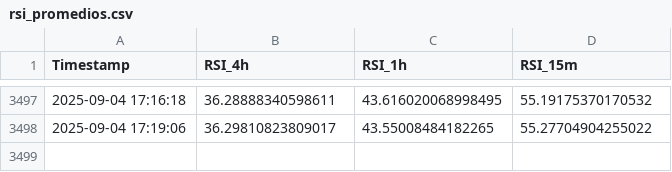
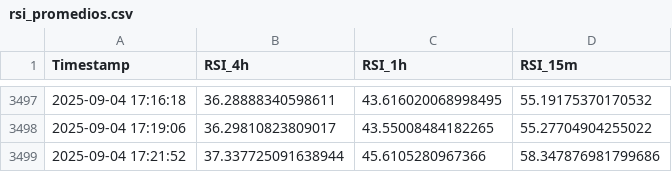
Before and after one commit to felix-zamu/mi_repo_rsi, a CSV file: rsi_promedios.csv, drawn as a sheet; only a part is shown, gaps mark what is left out; the diff names each change by its address in the sheet, - before the commit and + after, or states it on an @@ line.

```diff
--- a/rsi_promedios.csv
+++ b/rsi_promedios.csv
+row 3499: 2025-09-04 17:21:52 | 37.337725091638944 | 45.6105280967366 | 58.347876981799686
```
Also changed, not shown: 2 other files.
